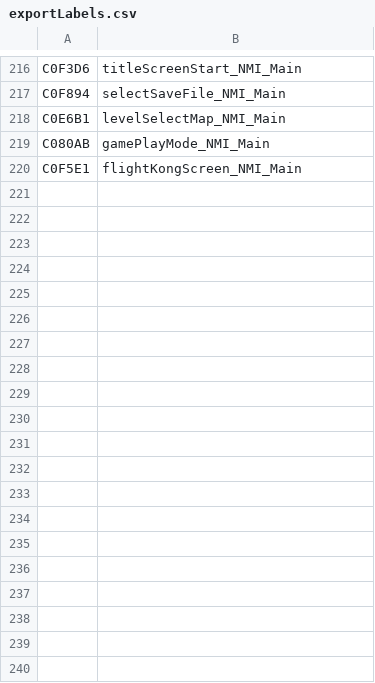
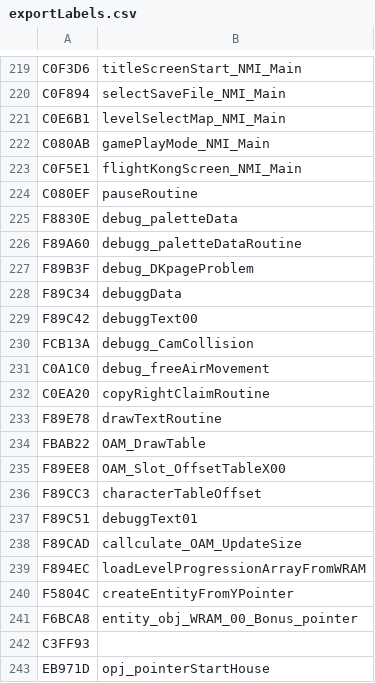
Before and after one commit to bogaa/dizASM_DonkyKongCountry, a CSV file: exportLabels.csv, drawn as a sheet; only a part is shown, gaps mark what is left out; the diff covers the shown part only.

```diff
--- a/exportLabels.csv
+++ b/exportLabels.csv
@@ -220 +223,21 @@ C080AB,gamePlayMode_NMI_Main,
 C0F5E1,flightKongScreen_NMI_Main,
+C080EF,pauseRoutine,
+F8830E,debug_paletteData,
+F89A60,debugg_paletteDataRoutine,
+F89B3F,debug_DKpageProblem,
+F89C34,debuggData,
+F89C42,debuggText00,
+FCB13A,debugg_CamCollision,
+C0A1C0,debug_freeAirMovement,
+C0EA20,copyRightClaimRoutine,
+F89E78,drawTextRoutine,
+FBAB22,OAM_DrawTable,
+F89EE8,OAM_Slot_OffsetTableX00,
+F89CC3,characterTableOffset,
+F89C51,debuggText01,
+F89CAD,callculate_OAM_UpdateSize,
+F894EC,loadLevelProgressionArrayFromWRAM,
+F5804C,createEntityFromYPointer,
+F6BCA8,entity_obj_WRAM_00_Bonus_pointer,
+C3FF93,,
+EB971D,opj_pointerStartHouse,
```
Also changed, not shown: 41 added rows, 1 removed row and 1 edited cell elsewhere in this file, 23 other files.
